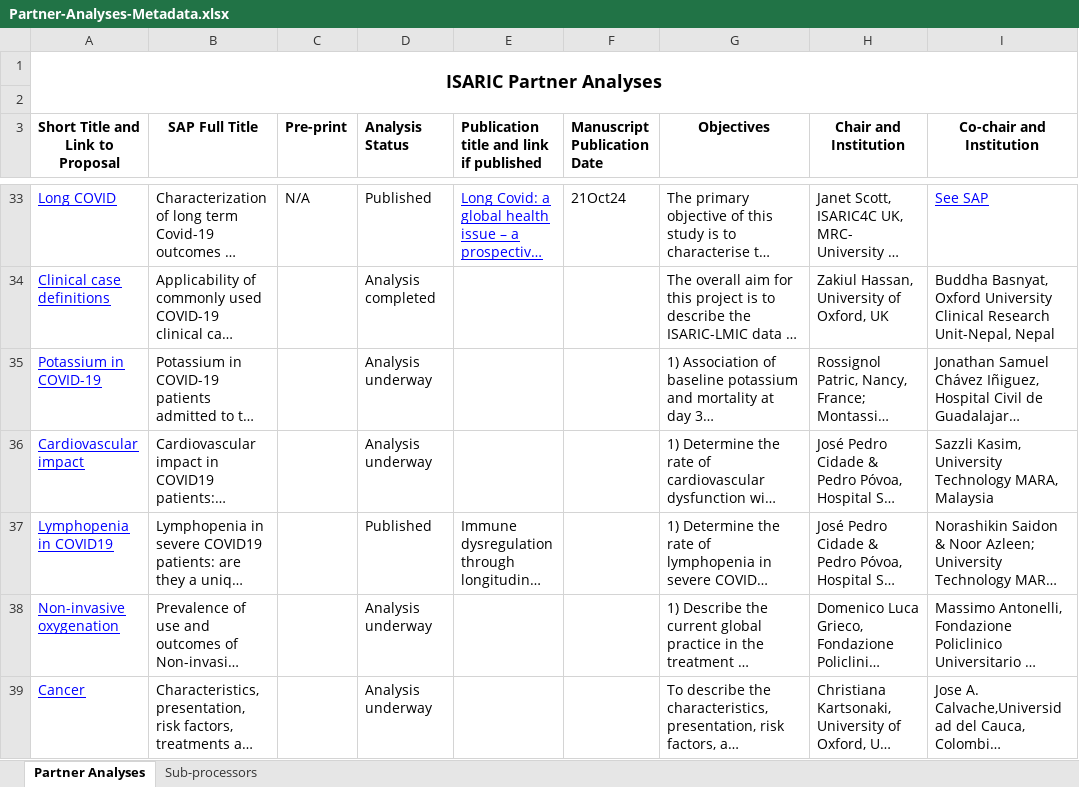
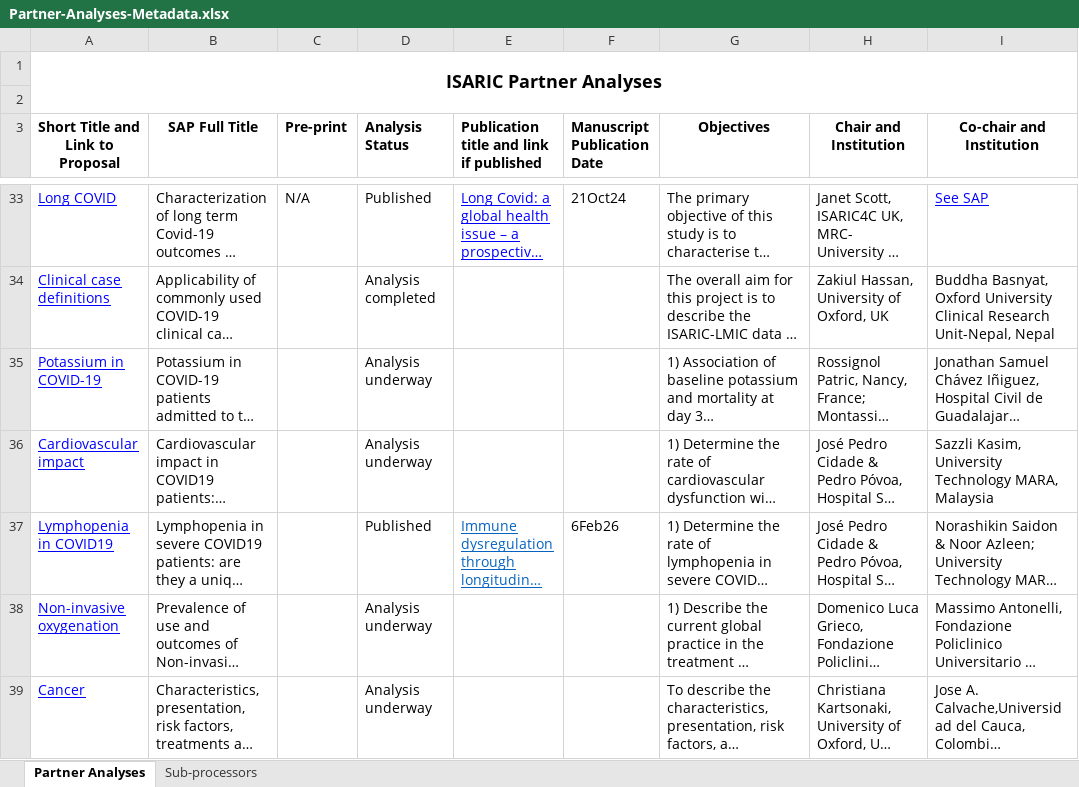
Before and after one commit to ISARICResearch/CCP, an Excel workbook: Analyses/Partner-Analyses-Metadata.xlsx, sheet Partner Analyses, drawn as a sheet; only a part is shown, gaps mark what is left out; long unchanged cells end in …; values as stored, in another font and other column widths than the file's, no borders; the diff names each change by its address in the sheet, - before the commit and + after, or states it on an @@ line.

Commit message:
Update Partner-Analyses-Metadata.xlsx

```diff
--- a/Analyses/Partner-Analyses-Metadata.xlsx (sheet Partner Analyses)
+++ b/Analyses/Partner-Analyses-Metadata.xlsx (sheet Partner Analyses)
@@ E37 underline: off → on, text colour: black → #0563C1 @@
-F37 (Manuscript Publication Date): (empty)
+F37 (Manuscript Publication Date): 6Feb26
```
